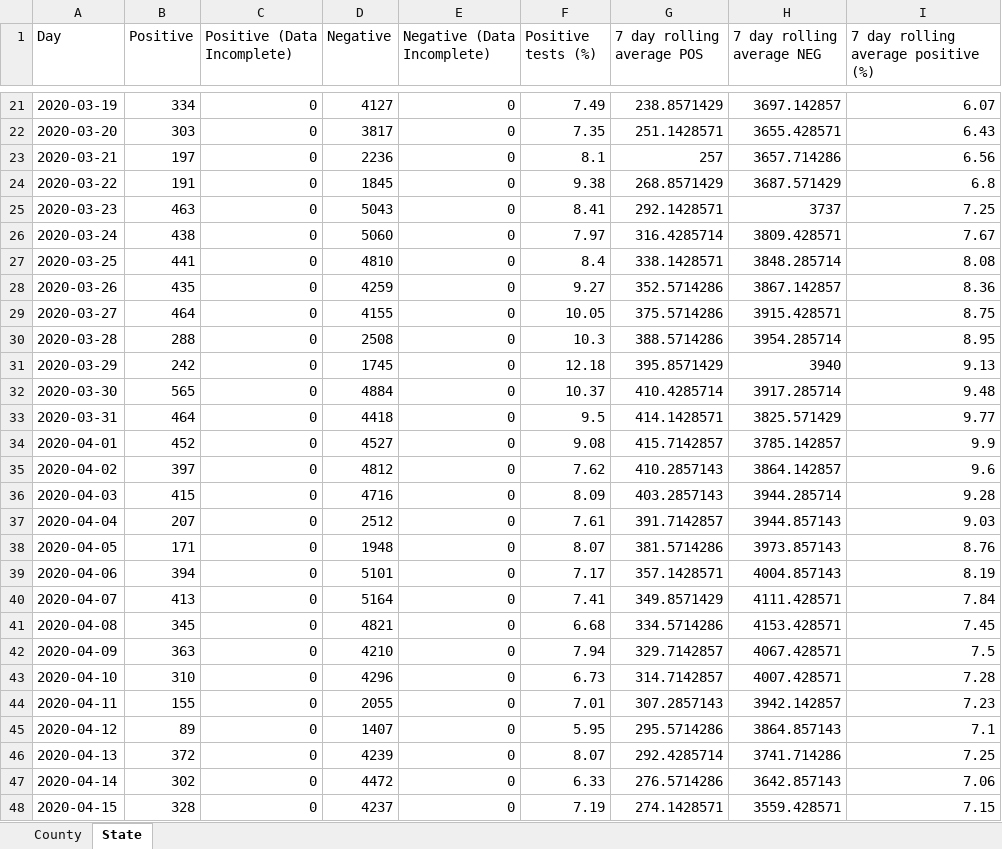
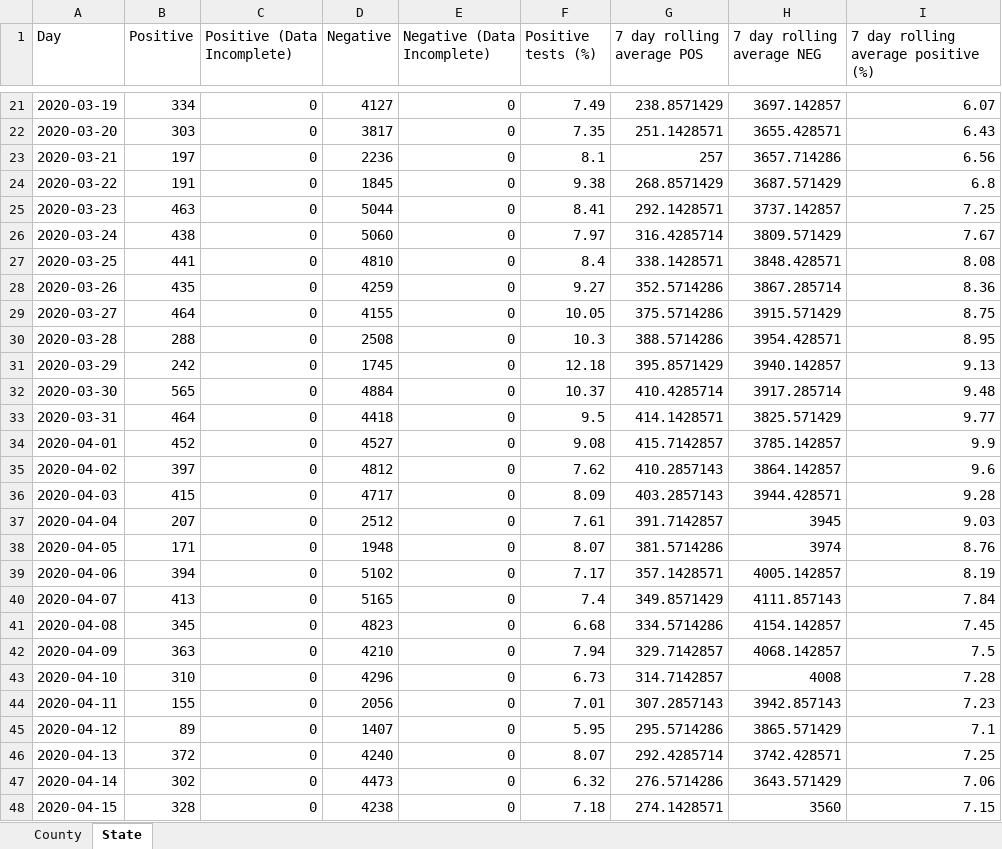
Before and after one commit to arorapankaj/tempRepo, an Excel workbook: washington_county_testing.xlsx, sheet State, drawn as a sheet; only a part is shown, gaps mark what is left out; values as stored, in another font and other column widths than the file's, no borders; the diff covers the shown part only; the diff names each change by its address in the sheet, - before the commit and + after, or states it on an @@ line.

```diff
--- a/washington_county_testing.xlsx (sheet State)
+++ b/washington_county_testing.xlsx (sheet State)
-D25 (Negative): 5043
+D25 (Negative): 5044
-H25 (7 day rolling average NEG): 3737
+H25 (7 day rolling average NEG): 3737.142857
-H26 (7 day rolling average NEG): 3809.428571
+H26 (7 day rolling average NEG): 3809.571429
-H27 (7 day rolling average NEG): 3848.285714
+H27 (7 day rolling average NEG): 3848.428571
-H28 (7 day rolling average NEG): 3867.142857
+H28 (7 day rolling average NEG): 3867.285714
-H29 (7 day rolling average NEG): 3915.428571
+H29 (7 day rolling average NEG): 3915.571429
-H30 (7 day rolling average NEG): 3954.285714
+H30 (7 day rolling average NEG): 3954.428571
-H31 (7 day rolling average NEG): 3940
+H31 (7 day rolling average NEG): 3940.142857
-D36 (Negative): 4716
+D36 (Negative): 4717
-H36 (7 day rolling average NEG): 3944.285714
+H36 (7 day rolling average NEG): 3944.428571
-H37 (7 day rolling average NEG): 3944.857143
+H37 (7 day rolling average NEG): 3945
-H38 (7 day rolling average NEG): 3973.857143
+H38 (7 day rolling average NEG): 3974
-D39 (Negative): 5101
+D39 (Negative): 5102
-H39 (7 day rolling average NEG): 4004.857143
+H39 (7 day rolling average NEG): 4005.142857
-D40 (Negative): 5164
+D40 (Negative): 5165
-F40 (Positive tests (%)): 7.41
+F40 (Positive tests (%)): 7.4
-H40 (7 day rolling average NEG): 4111.428571
+H40 (7 day rolling average NEG): 4111.857143
-D41 (Negative): 4821
+D41 (Negative): 4823
-H41 (7 day rolling average NEG): 4153.428571
+H41 (7 day rolling average NEG): 4154.142857
-H42 (7 day rolling average NEG): 4067.428571
+H42 (7 day rolling average NEG): 4068.142857
-H43 (7 day rolling average NEG): 4007.428571
+H43 (7 day rolling average NEG): 4008
-D44 (Negative): 2055
+D44 (Negative): 2056
-H44 (7 day rolling average NEG): 3942.142857
+H44 (7 day rolling average NEG): 3942.857143
-H45 (7 day rolling average NEG): 3864.857143
+H45 (7 day rolling average NEG): 3865.571429
-D46 (Negative): 4239
+D46 (Negative): 4240
-H46 (7 day rolling average NEG): 3741.714286
+H46 (7 day rolling average NEG): 3742.428571
-D47 (Negative): 4472
+D47 (Negative): 4473
-F47 (Positive tests (%)): 6.33
+F47 (Positive tests (%)): 6.32
-H47 (7 day rolling average NEG): 3642.857143
+H47 (7 day rolling average NEG): 3643.571429
-D48 (Negative): 4237
+D48 (Negative): 4238
-F48 (Positive tests (%)): 7.19
+F48 (Positive tests (%)): 7.18
-H48 (7 day rolling average NEG): 3559.428571
+H48 (7 day rolling average NEG): 3560
```
Also changed, not shown: 1 added row and 548 edited cells elsewhere in this sheet, sheet County, contra_costa_county_testing.xlsx, nc_state_cases_deaths.xlsx, 3 other files.
